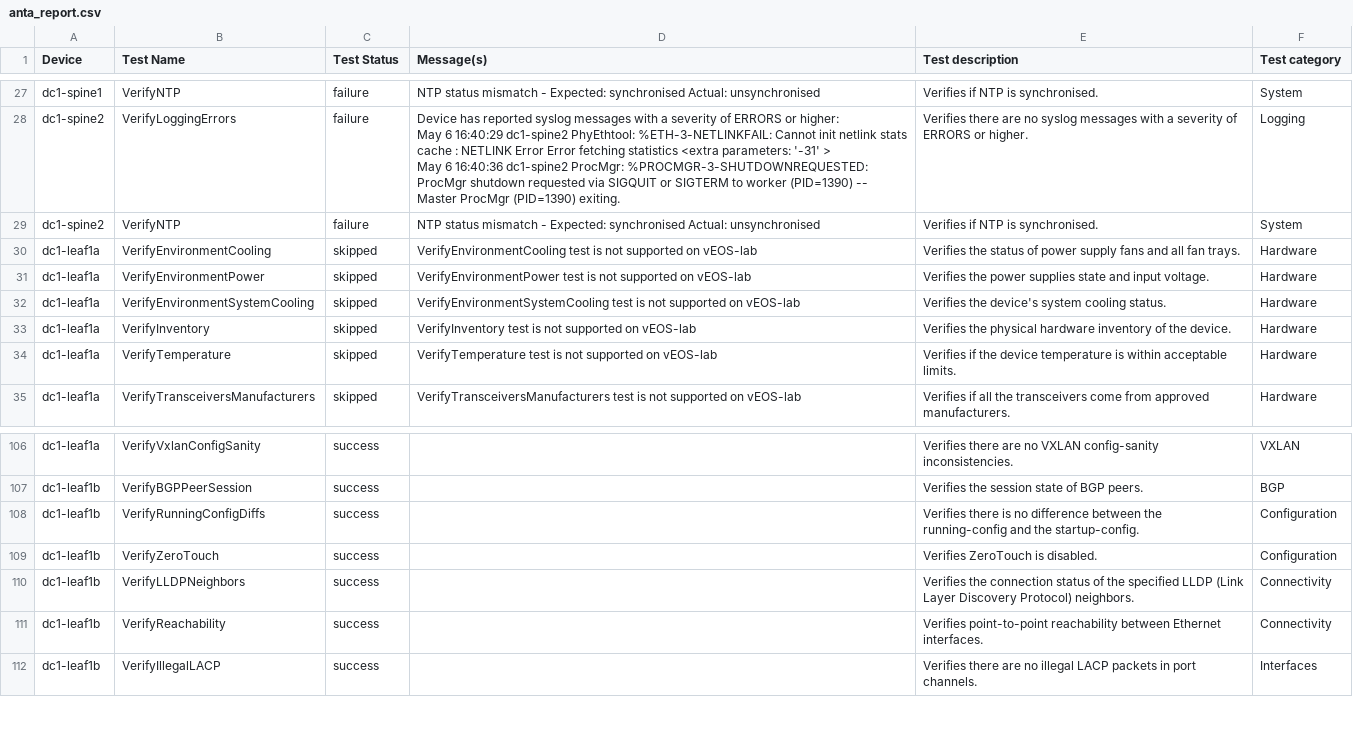
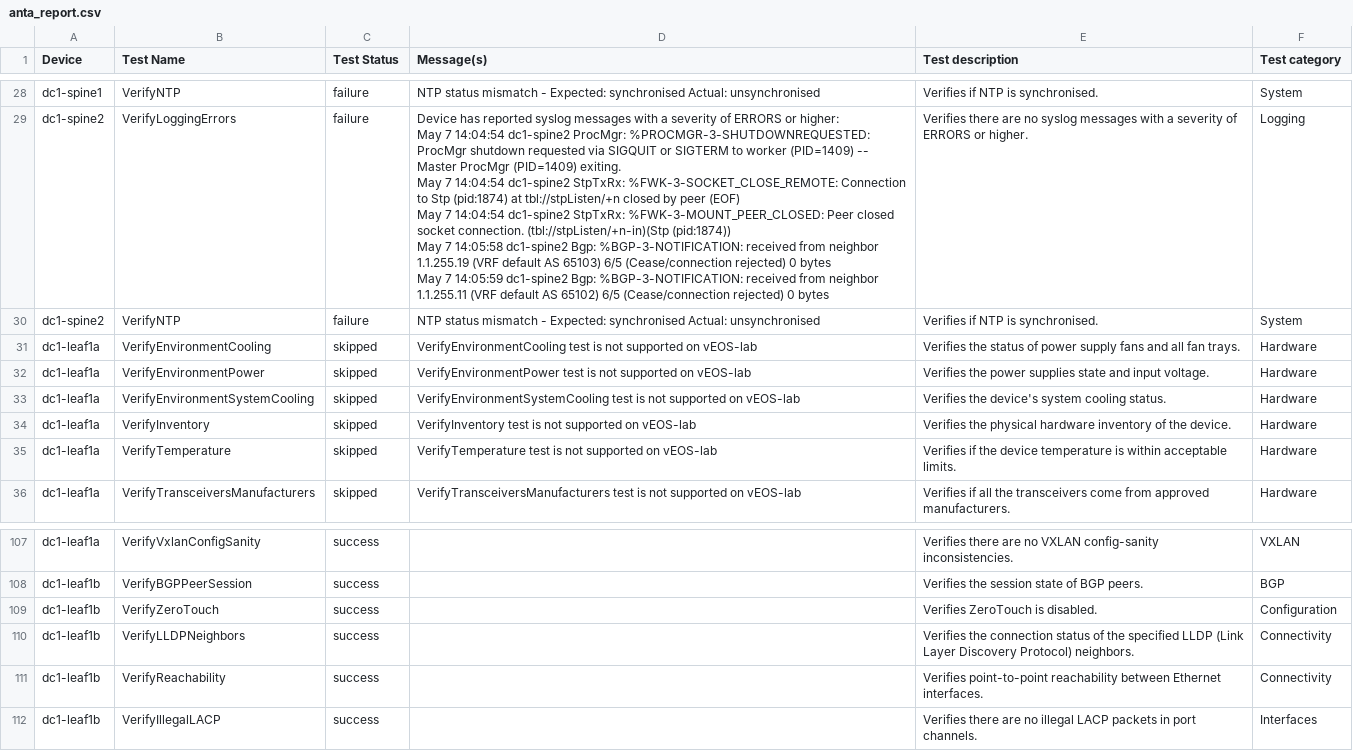
Before and after one commit to natedoot/avd-aap, a CSV file: artifacts/anta/reports/anta_report.csv, drawn as a sheet; only a part is shown, gaps mark what is left out; removed rows and columns are numbered as before the commit, all else as after; ↵ is a line break in a cell; the diff covers the shown part only; the diff names each change by its address in the sheet, - before the commit and + after, or states it on an @@ line.

```diff
--- a/artifacts/anta/reports/anta_report.csv
+++ b/artifacts/anta/reports/anta_report.csv
-D29 (Message(s)): …higher: ↵ May 6 16:40:29 dc1-spine2 PhyEthtool: %ETH-3-NETLINKFAIL: Cannot init netlink stats cache : NETLINK Error Error fetching statistics <extra parameters: '-31' > ↵ May 6 16:40:36 dc1-spine2 ProcMgr: %PROCMGR-3-SHUTDOWNREQUESTED: ProcMgr shutdown requested via SIGQUIT or SIGTERM to worker (PID=1390) -- Master ProcMgr (PID=1390) exiting.
+D29 (Message(s)): …higher: ↵ May 7 14:04:54 dc1-spine2 ProcMgr: %PROCMGR-3-SHUTDOWNREQUESTED: ProcMgr shutdown requested via SIGQUIT or SIGTERM to worker (PID=1409) -- Master ProcMgr (PID=1409) exiting. ↵ May 7 14:04:54 dc1-spine2 StpTxRx: %FWK-3-SOCKET_CLOSE_REMOTE: Connection to Stp (pid:1874) at tbl://stpListen/+n closed by peer (EOF) ↵ May 7 14:04:54 dc1-spine2 StpTxRx: %FWK-3-MOUNT_PEER_CLOSED: Peer closed socket connection. (tbl://stpListen/+n-in)(Stp (pid:1874)) ↵ May 7 14:05:58 dc1-spine2 Bgp: %BGP-3-NOTIFICATION: received from neighbor 1.1.255.19 (VRF default AS 65103) 6/5 (Cease/connection rejected) 0 bytes ↵ May 7 14:05:59 dc1-spine2 Bgp: %BGP-3-NOTIFICATION: received from neighbor 1.1.255.11 (VRF default AS 65102) 6/5 (Cease/connection rejected) 0 bytes
-row 108: dc1-leaf1b | VerifyRunningConfigDiffs | success |  | Verifies there is no difference between the running-config and the startup-config. | Configuration
```
Also changed, not shown: 1 added row and 9 edited cells elsewhere in this file, 8 other files.
